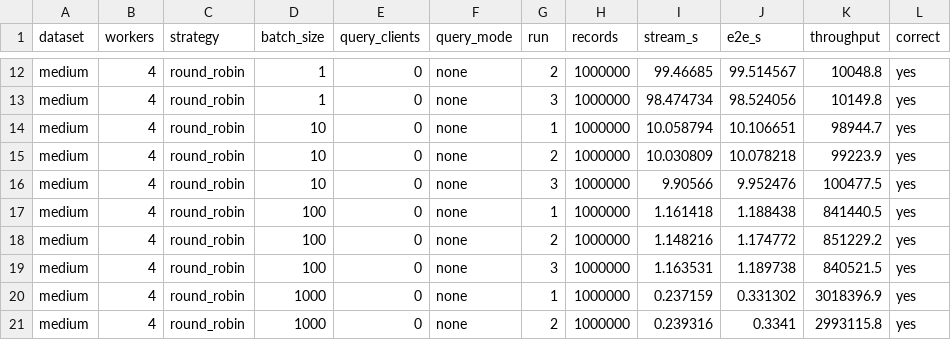
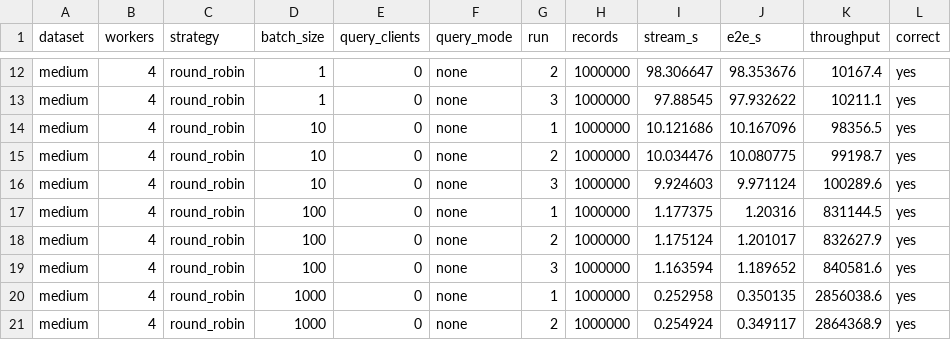
Before and after one commit to Keerthi-2012/Distributed-Systems-Assignment-3, a CSV file: Section2/Q2_grpc/results/q2_bench.csv, drawn as a sheet; only a part is shown, gaps mark what is left out; the diff covers the shown part only; the diff names each change by its address in the sheet, - before the commit and + after, or states it on an @@ line.

```diff
--- a/Section2/Q2_grpc/results/q2_bench.csv
+++ b/Section2/Q2_grpc/results/q2_bench.csv
-I12 (stream_s): 99.46685
+I12 (stream_s): 98.306647
-J12 (e2e_s): 99.514567
+J12 (e2e_s): 98.353676
-K12 (throughput): 10048.8
+K12 (throughput): 10167.4
-I13 (stream_s): 98.474734
+I13 (stream_s): 97.88545
-J13 (e2e_s): 98.524056
+J13 (e2e_s): 97.932622
-K13 (throughput): 10149.8
+K13 (throughput): 10211.1
-I14 (stream_s): 10.058794
+I14 (stream_s): 10.121686
-J14 (e2e_s): 10.106651
+J14 (e2e_s): 10.167096
-K14 (throughput): 98944.7
+K14 (throughput): 98356.5
-I15 (stream_s): 10.030809
+I15 (stream_s): 10.034476
-J15 (e2e_s): 10.078218
+J15 (e2e_s): 10.080775
-K15 (throughput): 99223.9
+K15 (throughput): 99198.7
-I16 (stream_s): 9.90566
+I16 (stream_s): 9.924603
-J16 (e2e_s): 9.952476
+J16 (e2e_s): 9.971124
-K16 (throughput): 100477.5
+K16 (throughput): 100289.6
-I17 (stream_s): 1.161418
+I17 (stream_s): 1.177375
-J17 (e2e_s): 1.188438
+J17 (e2e_s): 1.20316
-K17 (throughput): 841440.5
+K17 (throughput): 831144.5
-I18 (stream_s): 1.148216
+I18 (stream_s): 1.175124
-J18 (e2e_s): 1.174772
+J18 (e2e_s): 1.201017
-K18 (throughput): 851229.2
+K18 (throughput): 832627.9
-I19 (stream_s): 1.163531
+I19 (stream_s): 1.163594
-J19 (e2e_s): 1.189738
+J19 (e2e_s): 1.189652
-K19 (throughput): 840521.5
+K19 (throughput): 840581.6
-I20 (stream_s): 0.237159
+I20 (stream_s): 0.252958
-J20 (e2e_s): 0.331302
+J20 (e2e_s): 0.350135
-K20 (throughput): 3018396.9
+K20 (throughput): 2856038.6
-I21 (stream_s): 0.239316
+I21 (stream_s): 0.254924
-J21 (e2e_s): 0.3341
+J21 (e2e_s): 0.349117
-K21 (throughput): 2993115.8
+K21 (throughput): 2864368.9
```
Also changed, not shown: 78 edited cells elsewhere in this file, Section2/Q1_mapreduce/results/q1_bench.csv, Section2/Q1_mapreduce/results/q1_mpi.csv, 35 other files.
